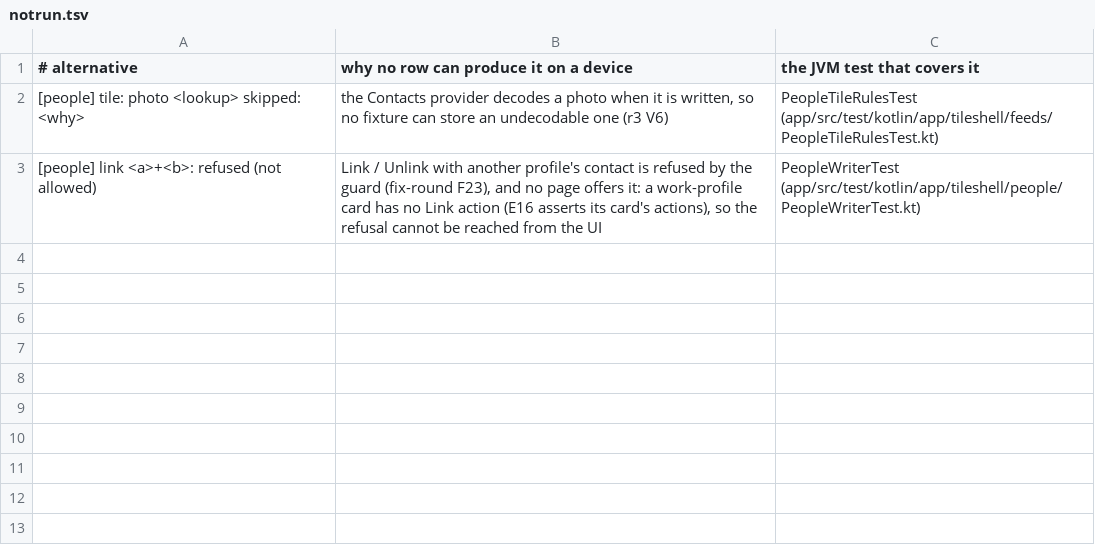
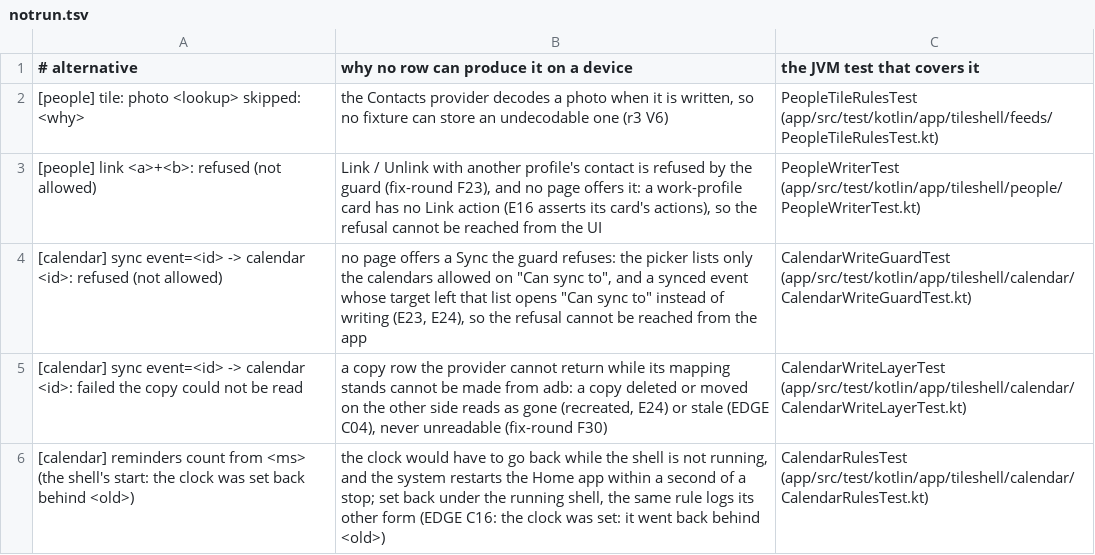
Before and after one commit to kingpinzs/tessera, a TSV file: docs/plan/qa/phase-16/E21/notrun.tsv, drawn as a sheet; the diff names each change by its address in the sheet, - before the commit and + after, or states it on an @@ line.

```diff
--- a/docs/plan/qa/phase-16/E21/notrun.tsv
+++ b/docs/plan/qa/phase-16/E21/notrun.tsv
+row 4: [calendar] sync event=<id> -> calendar <id>: refused (not allowed) | no page offers a Sync the guard refuses: the picker lists only the calendars allowed on "Can sync to", and a synced event whose target left that list opens "Can sync to" instead of writing (E23, E24), so the refusal cannot be reached from the app | CalendarWriteGuardTest (app/src/test/kotlin/app/tileshell/calendar/CalendarWriteGuardTest.kt)
+row 5: [calendar] sync event=<id> -> calendar <id>: failed the copy could not be read | a copy row the provider cannot return while its mapping stands cannot be made from adb: a copy deleted or moved on the other side reads as gone (recreated, E24) or stale (EDGE C04), never unreadable (fix-round F30) | CalendarWriteLayerTest (app/src/test/kotlin/app/tileshell/calendar/CalendarWriteLayerTest.kt)
+row 6: [calendar] reminders count from <ms> (the shell's start: the clock was set back behind <old>) | the clock would have to go back while the shell is not running, and the system restarts the Home app within a second of a stop; set back under the running shell, the same rule logs its other form (EDGE C16: the clock was set: it went back behind <old>) | CalendarRulesTest (app/src/test/kotlin/app/tileshell/calendar/CalendarRulesTest.kt)
```
Also changed, not shown: docs/plan/qa/phase-16/E21/producers.tsv, docs/plan/qa/phase-16/clauses-open.tsv, 43 other files.
